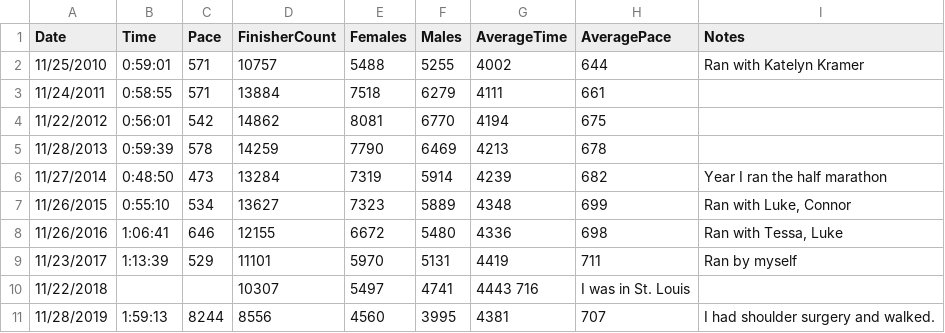
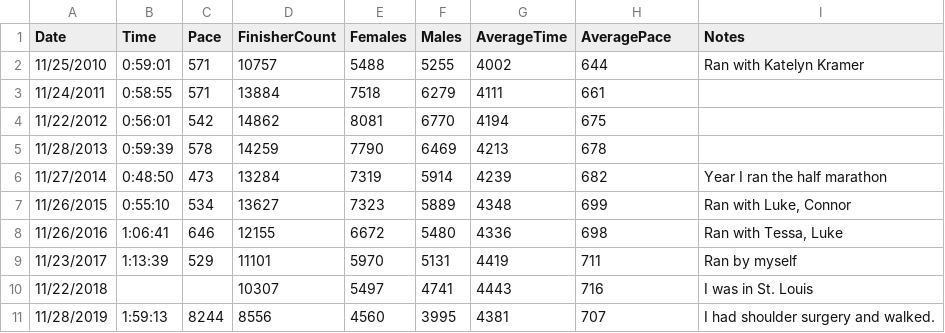
Before and after one commit to taylorchasewhite/dataTank, a TSV file: ThanksgivingDayRace.tsv, drawn as a sheet.

Commit message:
Change to tab

```diff
--- a/ThanksgivingDayRace.tsv
+++ b/ThanksgivingDayRace.tsv
@@ -9,3 +9,3 @@ Date	Time	Pace	FinisherCount	Females	Males	AverageTime	AveragePace	Notes
 11/23/2017	1:13:39	529	11101	5970	5131	4419	711	Ran by myself
-11/22/2018			10307	5497	4741	4443 716	I was in St. Louis
+11/22/2018			10307	5497	4741	4443	716	I was in St. Louis
 11/28/2019	1:59:13	8244	8556	4560	3995	4381	707	I had shoulder surgery and walked.
```
